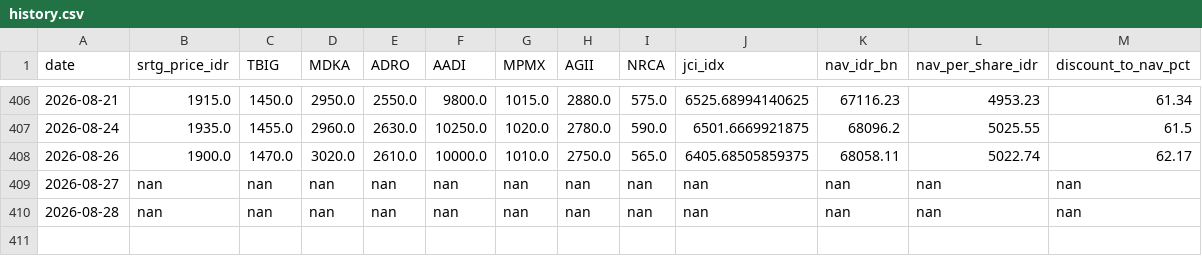
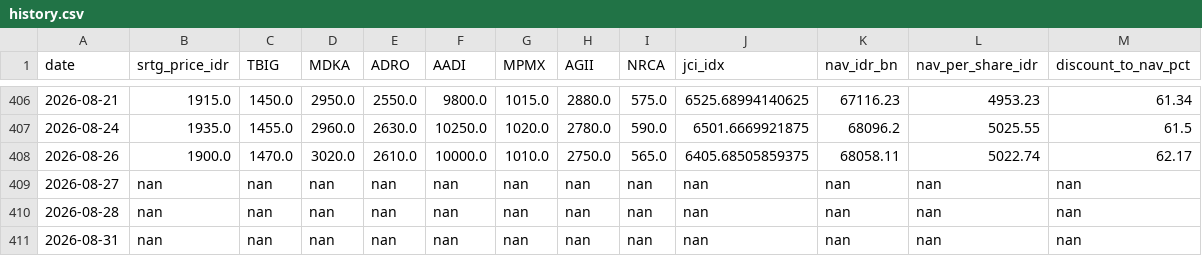
Before and after one commit to juanabimanyu664/srtg_dashboard, a CSV file: history.csv, drawn as a sheet; only a part is shown, gaps mark what is left out.

```diff
--- a/history.csv
+++ b/history.csv
@@ -410 +410,2 @@ date,srtg_price_idr,TBIG,MDKA,ADRO,AADI,MPMX,AGII,NRCA,jci_idx,nav_idr_bn,nav_pe
 2026-08-28,nan,nan,nan,nan,nan,nan,nan,nan,nan,nan,nan,nan
+2026-08-31,nan,nan,nan,nan,nan,nan,nan,nan,nan,nan,nan,nan
```
Also changed, not shown: 2 other files.
